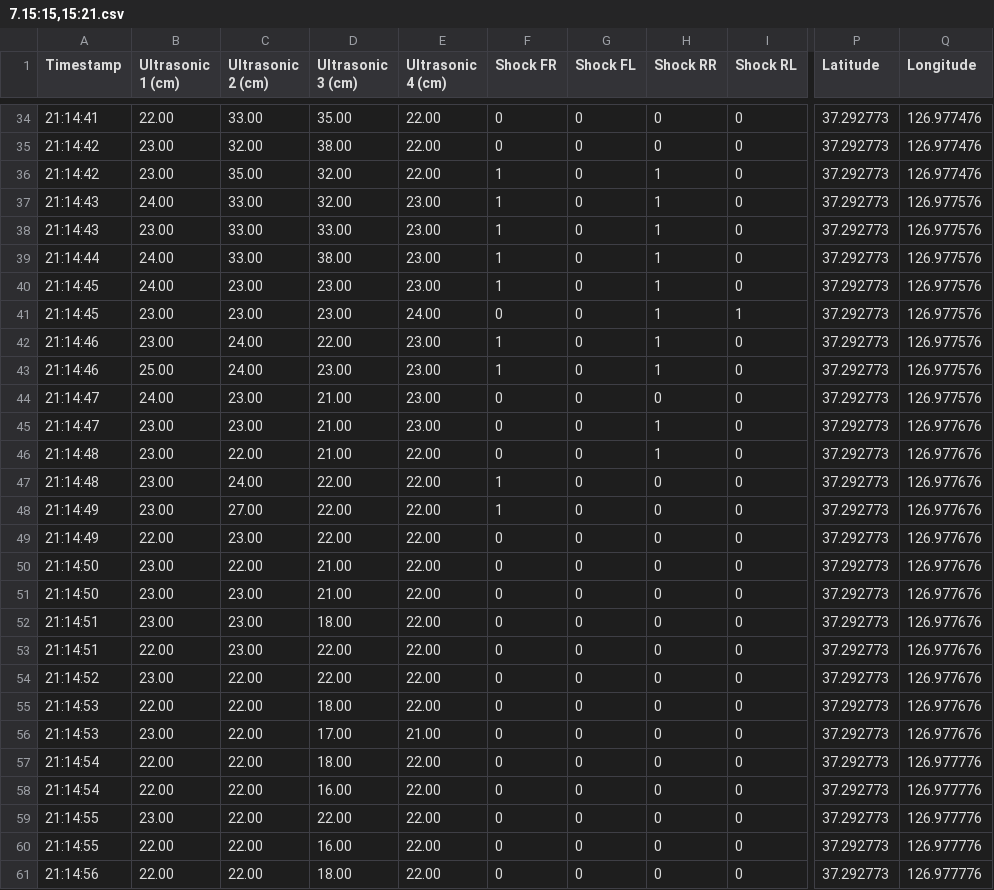
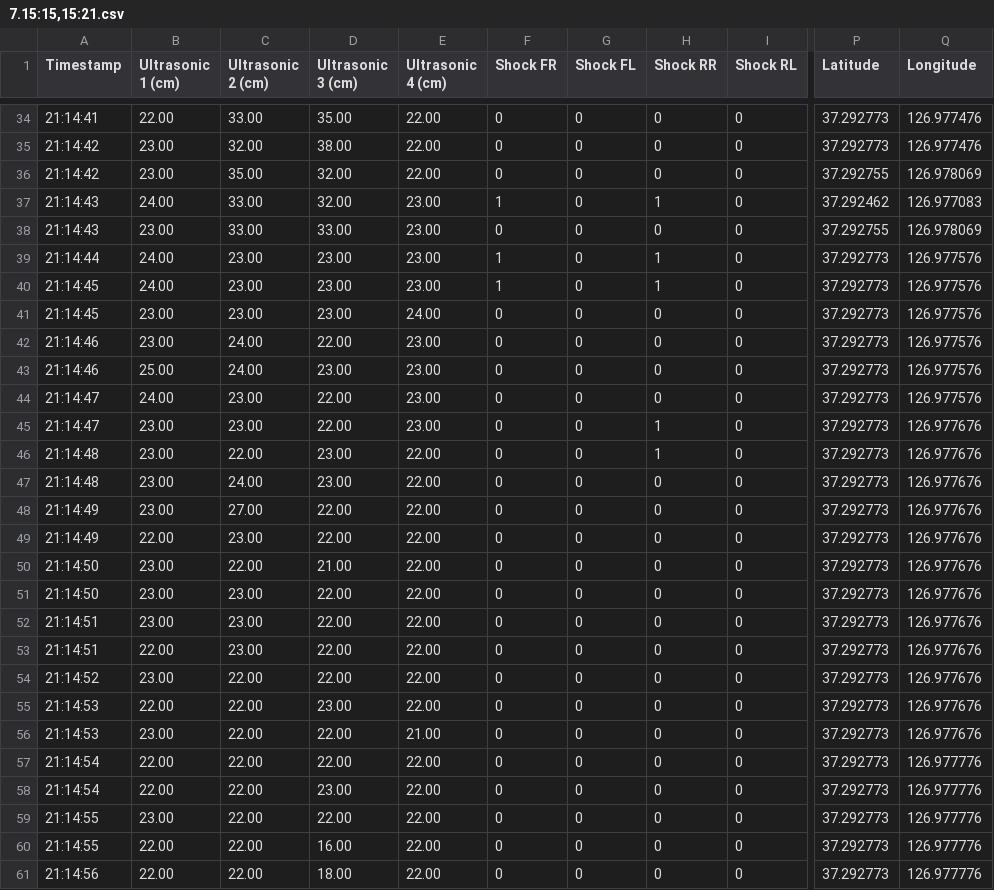
Before and after one commit to younyumi/sensor-test, a CSV file: 7.15:15,15:21.csv, drawn as a sheet; only a part is shown, gaps mark what is left out; the diff covers the shown part only; the diff names each change by its address in the sheet, - before the commit and + after, or states it on an @@ line.

```diff
--- a/7.15:15,15:21.csv
+++ b/7.15:15,15:21.csv
-F36 (Shock FR): 1
+F36 (Shock FR): 0
-H36 (Shock RR): 1
+H36 (Shock RR): 0
-P36 (Latitude): 37.292773
+P36 (Latitude): 37.292755
-Q36 (Longitude): 126.977476
+Q36 (Longitude): 126.978069
-P37 (Latitude): 37.292773
+P37 (Latitude): 37.292462
-Q37 (Longitude): 126.977576
+Q37 (Longitude): 126.977083
-F38 (Shock FR): 1
+F38 (Shock FR): 0
-H38 (Shock RR): 1
+H38 (Shock RR): 0
-P38 (Latitude): 37.292773
+P38 (Latitude): 37.292755
-Q38 (Longitude): 126.977576
+Q38 (Longitude): 126.978069
-C39 (Ultrasonic 2 (cm)): 33.00
+C39 (Ultrasonic 2 (cm)): 23.00
-D39 (Ultrasonic 3 (cm)): 38.00
+D39 (Ultrasonic 3 (cm)): 23.00
-H41:H43 (Shock RR): 1
+H41:H43 (Shock RR): 0
-I41 (Shock RL): 1
+I41 (Shock RL): 0
-F42:F43 (Shock FR): 1
+F42:F43 (Shock FR): 0
-D44:D45 (Ultrasonic 3 (cm)): 21.00
+D44:D45 (Ultrasonic 3 (cm)): 22.00
-D46 (Ultrasonic 3 (cm)): 21.00
+D46 (Ultrasonic 3 (cm)): 23.00
-D47 (Ultrasonic 3 (cm)): 22.00
+D47 (Ultrasonic 3 (cm)): 23.00
-F47:F48 (Shock FR): 1
+F47:F48 (Shock FR): 0
-D51 (Ultrasonic 3 (cm)): 21.00
+D51 (Ultrasonic 3 (cm)): 22.00
-D52 (Ultrasonic 3 (cm)): 18.00
+D52 (Ultrasonic 3 (cm)): 22.00
-D55 (Ultrasonic 3 (cm)): 18.00
+D55 (Ultrasonic 3 (cm)): 23.00
-D56 (Ultrasonic 3 (cm)): 17.00
+D56 (Ultrasonic 3 (cm)): 22.00
-D57 (Ultrasonic 3 (cm)): 18.00
+D57 (Ultrasonic 3 (cm)): 22.00
-D58 (Ultrasonic 3 (cm)): 16.00
+D58 (Ultrasonic 3 (cm)): 23.00
```
Also changed, not shown: 78 edited cells elsewhere in this file, 3 other files.
